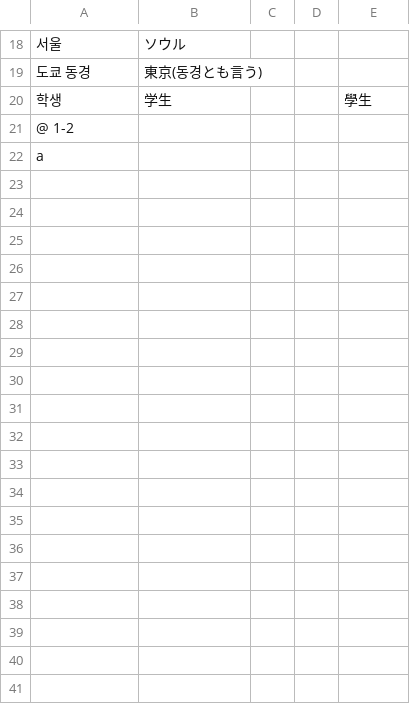
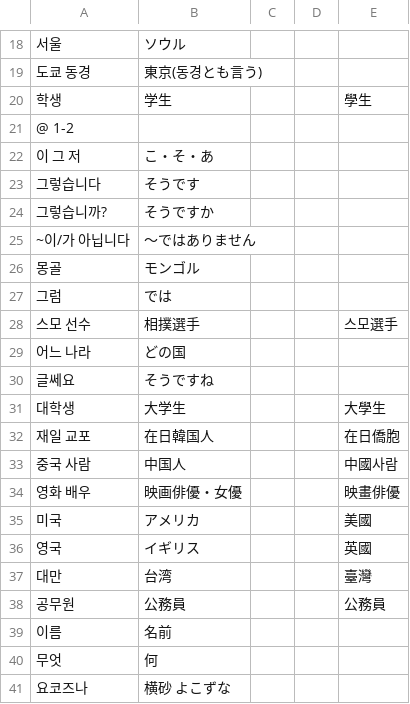
Before and after one commit to jdwebdev/NZH, a TSV file: tsv/NZH - できる한국어.tsv, drawn as a sheet; only a part is shown, gaps mark what is left out; the shorter side is filled out with more unchanged rows; the diff covers the shown part only; the diff names each change by its address in the sheet, - before the commit and + after, or states it on an @@ line.

```diff
--- a/tsv/NZH - できる한국어.tsv
+++ b/tsv/NZH - できる한국어.tsv
+row 22: 이 그 저 | こ・そ・あ
+row 23: 그렇습니다 | そうです
+row 24: 그렇습니까? | そうですか
+row 25: ~이/가 아닙니다 | ～ではありません
+row 26: 몽골 | モンゴル
+row 27: 그럼 | では
+row 28: 스모 선수 | 相撲選手 |  |  | 스모選手
+row 29: 어느 나라 | どの国
+row 30: 글쎄요 | そうですね
+row 31: 대학생 | 大学生 |  |  | 大學生
+row 32: 재일 교포 | 在日韓国人 |  |  | 在日僑胞
+row 33: 중국 사람 | 中国人 |  |  | 中國사람
+row 34: 영화 배우 | 映画俳優・女優 |  |  | 映畫俳優
+row 35: 미국 | アメリカ |  |  | 美國
+row 36: 영국 | イギリス |  |  | 英國
+row 37: 대만 | 台湾 |  |  | 臺灣
+row 38: 공무원 | 公務員 |  |  | 公務員
+row 39: 이름 | 名前
+row 40: 무엇 | 何
+row 41: 요코즈나 | 横砂 よこずな
```
Also changed, not shown: 10 added rows elsewhere in this file, 1 other file.
